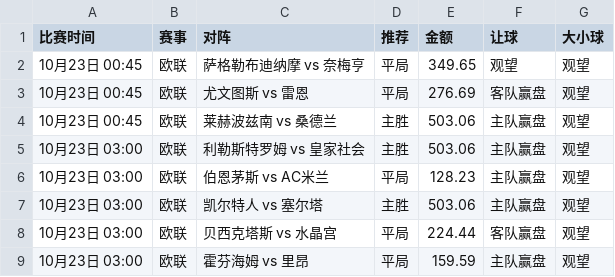
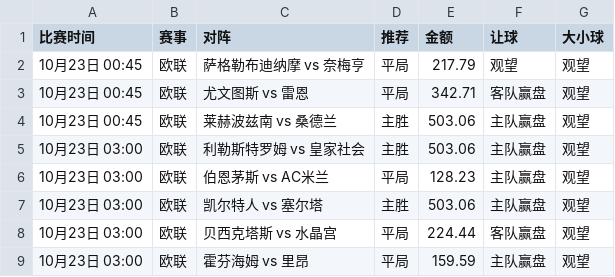
Before and after one commit to kejiqun/epl-prediction, a CSV file: daily_jczq_picks.csv, drawn as a sheet.

```diff
--- a/daily_jczq_picks.csv
+++ b/daily_jczq_picks.csv
@@ -1,4 +1,4 @@
 比赛时间,赛事,对阵,推荐,金额,让球,大小球
-10月23日 00:45,欧联,萨格勒布迪纳摩 vs 奈梅亨,平局,349.65,观望,观望
-10月23日 00:45,欧联,尤文图斯 vs 雷恩,平局,276.69,客队赢盘,观望
+10月23日 00:45,欧联,萨格勒布迪纳摩 vs 奈梅亨,平局,217.79,观望,观望
+10月23日 00:45,欧联,尤文图斯 vs 雷恩,平局,342.71,客队赢盘,观望
 10月23日 00:45,欧联,莱赫波兹南 vs 桑德兰,主胜,503.06,主队赢盘,观望
```
Also changed, not shown: predictions_log.csv, real_odds.csv, 1 other file.
